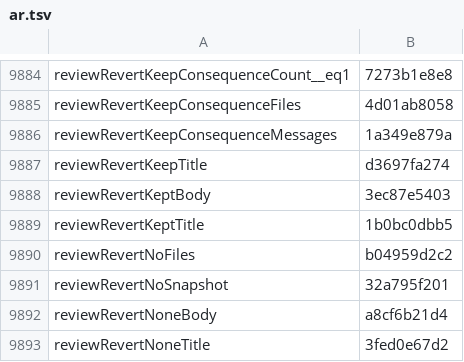
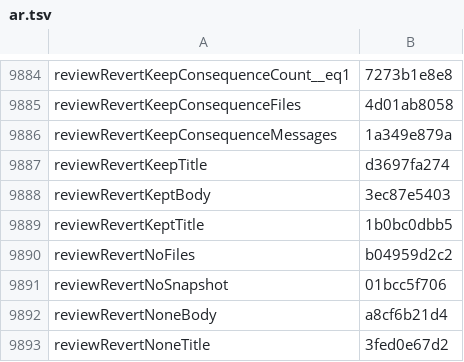
Before and after one commit to Eslamasabry/opencode-mobile-next, a TSV file: native/tools/strings/translation-state/ar.tsv, drawn as a sheet; only a part is shown, gaps mark what is left out.

```diff
--- a/native/tools/strings/translation-state/ar.tsv
+++ b/native/tools/strings/translation-state/ar.tsv
@@ -9890,3 +9890,3 @@ reviewRevertKeptTitle	1b0bc0dbb5
 reviewRevertNoFiles	b04959d2c2
-reviewRevertNoSnapshot	32a795f201
+reviewRevertNoSnapshot	01bcc5f706
 reviewRevertNoneBody	a8cf6b21d4
```
Also changed, not shown: native/tools/strings/translation-state/es.tsv, native/tools/strings/translation-state/fr.tsv, 18 other files.
